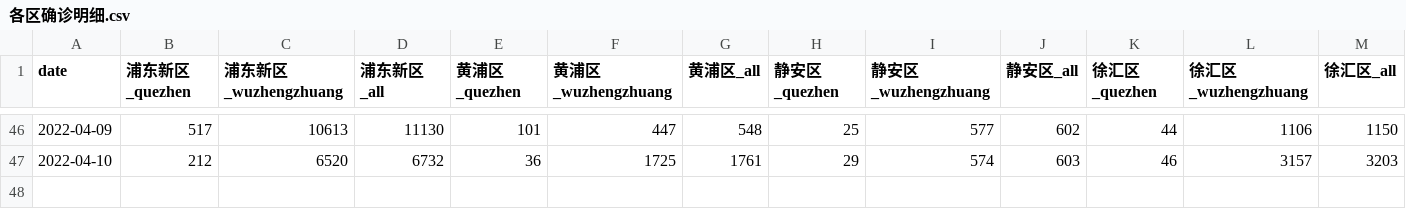
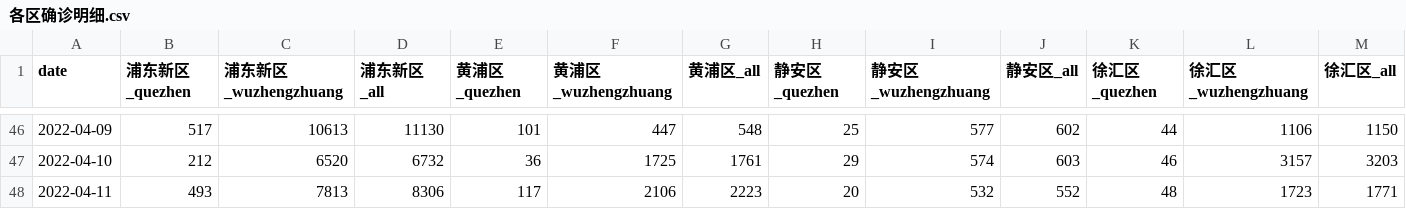
Before and after one commit to qhduan/sh-cov, a CSV file: 各区确诊明细.csv, drawn as a sheet; only a part is shown, gaps mark what is left out; rows hold the shown columns only; the diff names each change by its address in the sheet, - before the commit and + after, or states it on an @@ line.

Commit message:
update data

```diff
--- a/各区确诊明细.csv
+++ b/各区确诊明细.csv
+row 48: 2022-04-11 | 493 | 7813 | 8306 | 117 | 2106 | 2223 | 20 | 532 | 552 | 48 | 1723 | 1771
```
Also changed, not shown: 所有感染者.csv, 无症状感染者.csv, 50 other files.
